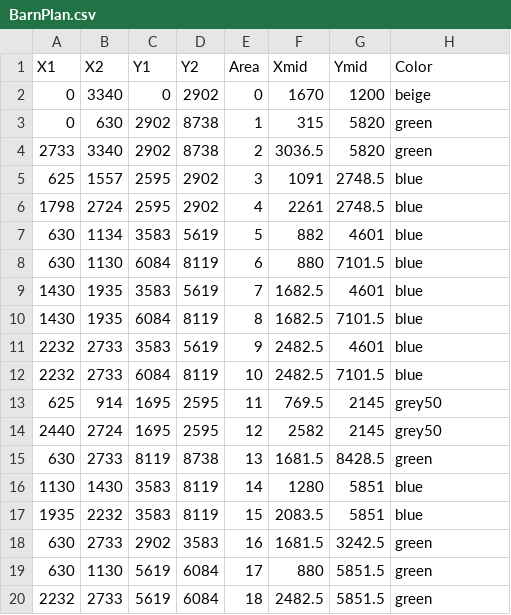
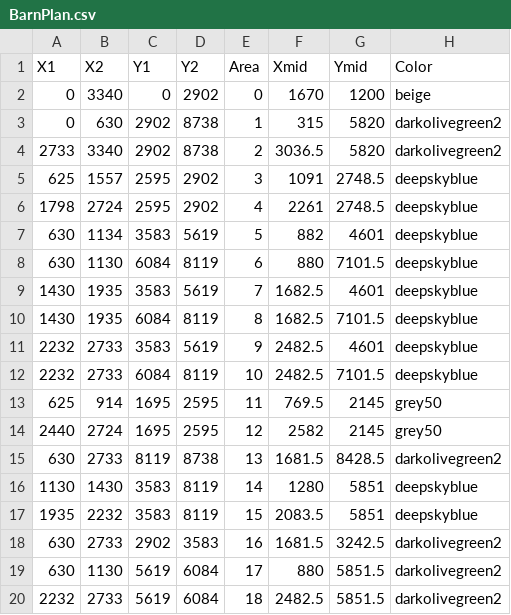
Before and after one commit to Hector-Marina/AnimalMovementCourse, a CSV file: data/raw/indoor/BarnPlan.csv, drawn as a sheet.

```diff
--- a/data/raw/indoor/BarnPlan.csv
+++ b/data/raw/indoor/BarnPlan.csv
@@ -2,19 +2,19 @@ X1,X2,Y1,Y2,Area,Xmid,Ymid,Color
 0,3340,0,2902,0,1670,1200,beige
-0,630,2902,8738,1,315,5820,green
-2733,3340,2902,8738,2,3036.5,5820,green
-625,1557,2595,2902,3,1091,2748.5,blue
-1798,2724,2595,2902,4,2261,2748.5,blue
-630,1134,3583,5619,5,882,4601,blue
-630,1130,6084,8119,6,880,7101.5,blue
-1430,1935,3583,5619,7,1682.5,4601,blue
-1430,1935,6084,8119,8,1682.5,7101.5,blue
-2232,2733,3583,5619,9,2482.5,4601,blue
-2232,2733,6084,8119,10,2482.5,7101.5,blue
+0,630,2902,8738,1,315,5820,darkolivegreen2
+2733,3340,2902,8738,2,3036.5,5820,darkolivegreen2
+625,1557,2595,2902,3,1091,2748.5,deepskyblue
+1798,2724,2595,2902,4,2261,2748.5,deepskyblue
+630,1134,3583,5619,5,882,4601,deepskyblue
+630,1130,6084,8119,6,880,7101.5,deepskyblue
+1430,1935,3583,5619,7,1682.5,4601,deepskyblue
+1430,1935,6084,8119,8,1682.5,7101.5,deepskyblue
+2232,2733,3583,5619,9,2482.5,4601,deepskyblue
+2232,2733,6084,8119,10,2482.5,7101.5,deepskyblue
 625,914,1695,2595,11,769.5,2145,grey50
 2440,2724,1695,2595,12,2582,2145,grey50
-630,2733,8119,8738,13,1681.5,8428.5,green
-1130,1430,3583,8119,14,1280,5851,blue
-1935,2232,3583,8119,15,2083.5,5851,blue
-630,2733,2902,3583,16,1681.5,3242.5,green
-630,1130,5619,6084,17,880,5851.5,green
-2232,2733,5619,6084,18,2482.5,5851.5,green
+630,2733,8119,8738,13,1681.5,8428.5,darkolivegreen2
+1130,1430,3583,8119,14,1280,5851,deepskyblue
+1935,2232,3583,8119,15,2083.5,5851,deepskyblue
+630,2733,2902,3583,16,1681.5,3242.5,darkolivegreen2
+630,1130,5619,6084,17,880,5851.5,darkolivegreen2
+2232,2733,5619,6084,18,2482.5,5851.5,darkolivegreen2
```
Also changed, not shown: 5 other files.
